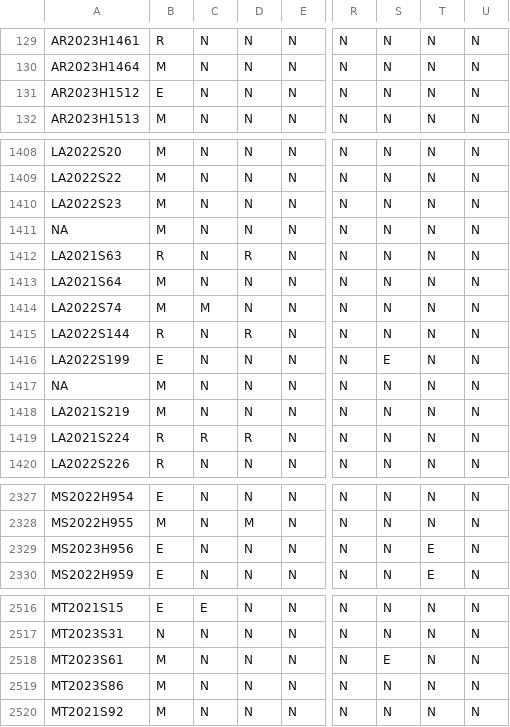
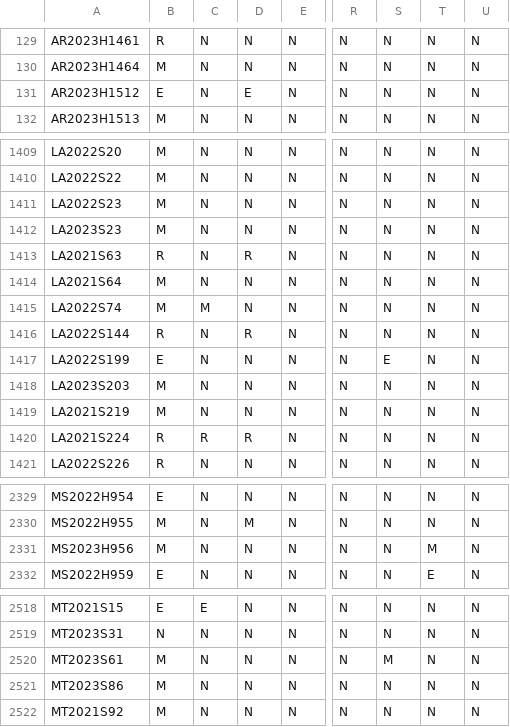
Before and after one commit to jloffredo2/state-elect-law-db, a CSV file: output/vrl_provisions.csv, drawn as a sheet; only a part is shown, gaps mark what is left out; addresses are those after the commit; the diff covers the shown part only; the diff names each change by its address in the sheet, - before the commit and + after, or states it on an @@ line.

```diff
--- a/output/vrl_provisions.csv
+++ b/output/vrl_provisions.csv
-D131: N
+D131: E
-A1412: NA
+A1412: LA2023S23
-A1418: NA
+A1418: LA2023S203
-B2331: E
+B2331: M
-T2331: E
+T2331: M
-S2520: E
+S2520: M
```
Also changed, not shown: 6 added rows and 13 edited cells elsewhere in this file, 5 other files.
